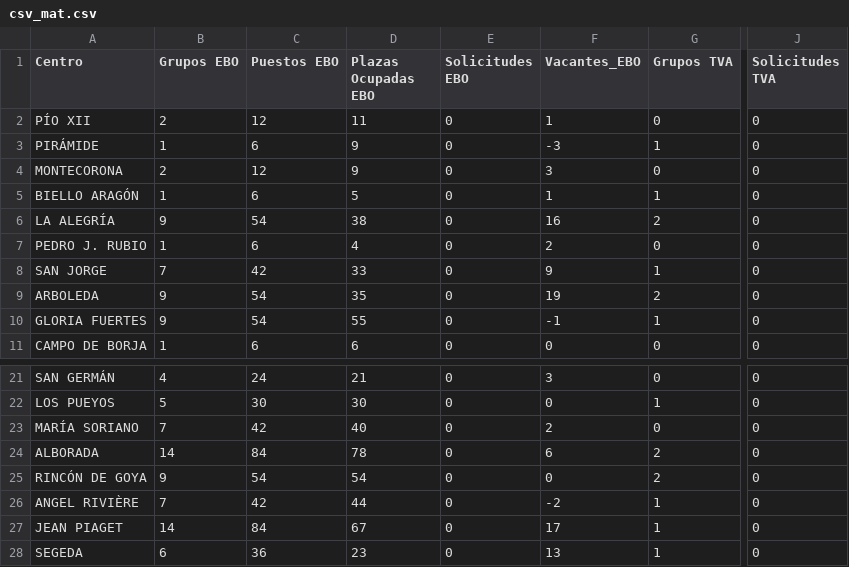
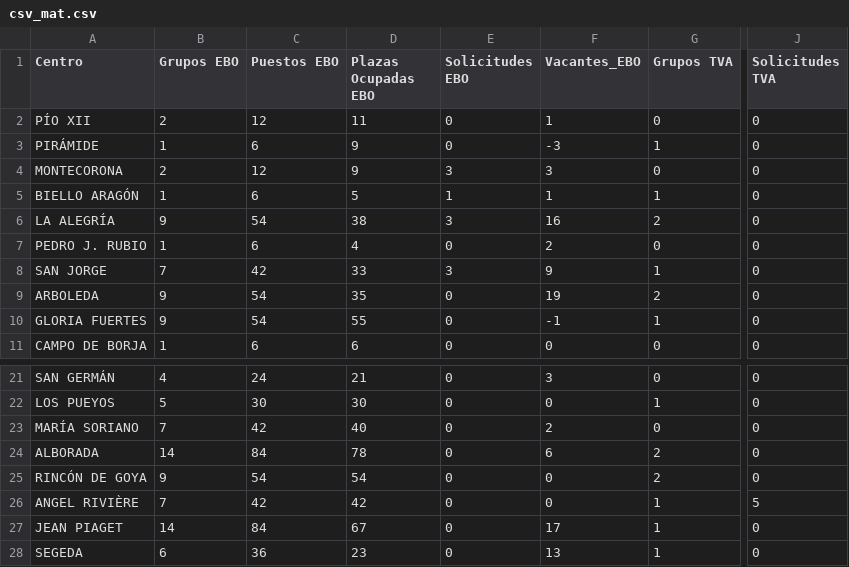
Before and after one commit to educaragonhueso/pre_educacionespecial2324, a CSV file: scripts/datossalida/listadoscsv/csv_mat.csv, drawn as a sheet; only a part is shown, gaps mark what is left out; the diff names each change by its address in the sheet, - before the commit and + after, or states it on an @@ line.

```diff
--- a/scripts/datossalida/listadoscsv/csv_mat.csv
+++ b/scripts/datossalida/listadoscsv/csv_mat.csv
-E4 (Solicitudes EBO): 0
+E4 (Solicitudes EBO): 3
-E5 (Solicitudes EBO): 0
+E5 (Solicitudes EBO): 1
-E6 (Solicitudes EBO): 0
+E6 (Solicitudes EBO): 3
-E8 (Solicitudes EBO): 0
+E8 (Solicitudes EBO): 3
-D26 (Plazas Ocupadas EBO): 44
+D26 (Plazas Ocupadas EBO): 42
-F26 (Vacantes_EBO): -2
+F26 (Vacantes_EBO): 0
-J26 (Solicitudes TVA): 0
+J26 (Solicitudes TVA): 5
```
Also changed, not shown: scripts/datos/datos_entrada/matricula_ee2324.csv, scripts/datossalida/listadoscsv/csv_sol.csv, 18 other files.
